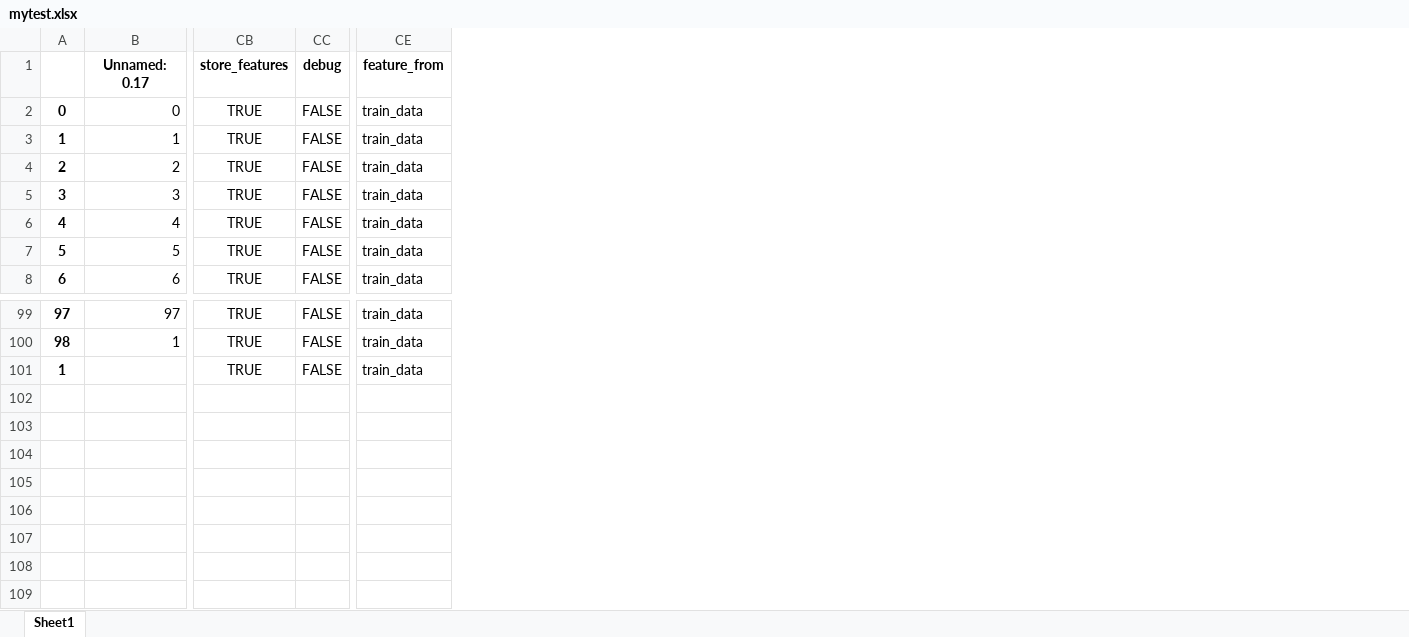
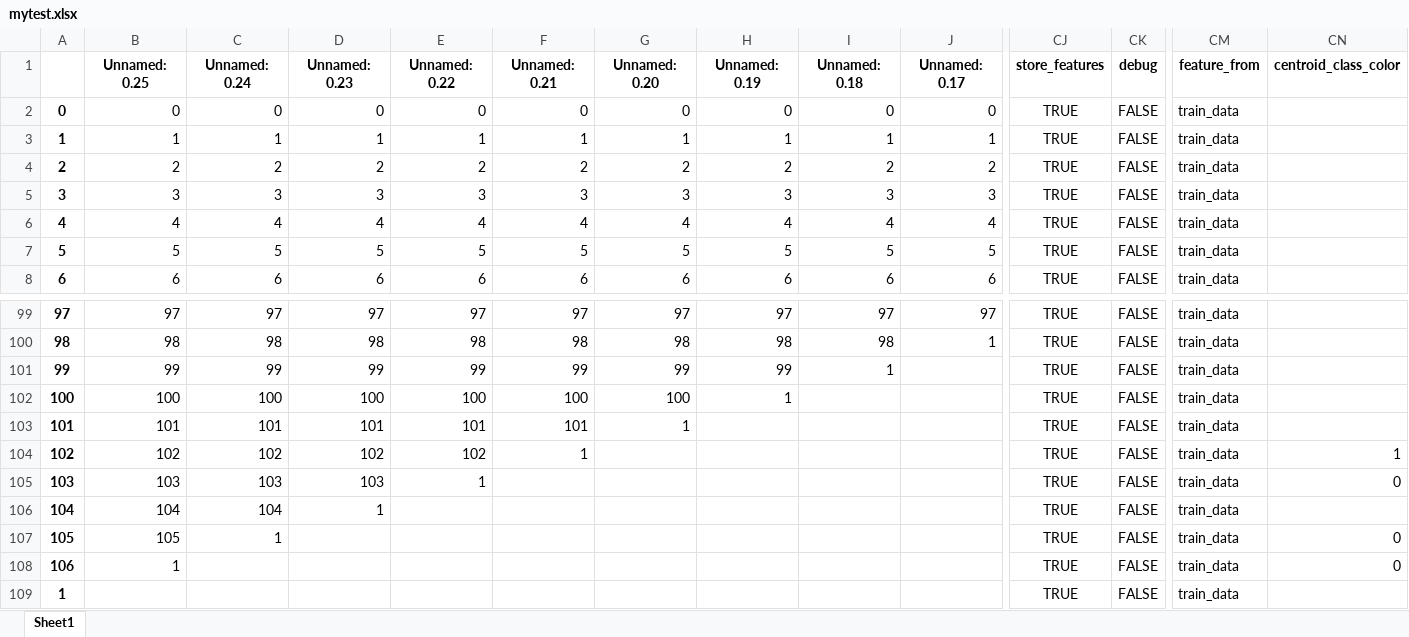
Before and after one commit to BhujayKumarBhatta/OCLog, an Excel workbook: oclog/openset/notebooks/mytest.xlsx, sheet Sheet1, drawn as a sheet; only a part is shown, gaps mark what is left out; values as stored, in another font and other column widths than the file's, no borders; rows hold the shown columns only; the diff names each change by its address in the sheet, - before the commit and + after, or states it on an @@ line.

Commit message:
tsne on concat(feature+data)

```diff
--- a/oclog/openset/notebooks/mytest.xlsx (sheet Sheet1)
+++ b/oclog/openset/notebooks/mytest.xlsx (sheet Sheet1)
+column B (Unnamed: 0.25), rows 2-8: 0 | 1 | 2 | 3 | 4 | 5 | 6; rows 99-101: 97 | 98 | 99
+column C (Unnamed: 0.24), rows 2-8: 0 | 1 | 2 | 3 | 4 | 5 | 6; rows 99-101: 97 | 98 | 99
+column D (Unnamed: 0.23), rows 2-8: 0 | 1 | 2 | 3 | 4 | 5 | 6; rows 99-101: 97 | 98 | 99
+column E (Unnamed: 0.22), rows 2-8: 0 | 1 | 2 | 3 | 4 | 5 | 6; rows 99-101: 97 | 98 | 99
+column F (Unnamed: 0.21), rows 2-8: 0 | 1 | 2 | 3 | 4 | 5 | 6; rows 99-101: 97 | 98 | 99
+column G (Unnamed: 0.20), rows 2-8: 0 | 1 | 2 | 3 | 4 | 5 | 6; rows 99-101: 97 | 98 | 99
+column H (Unnamed: 0.19), rows 2-8: 0 | 1 | 2 | 3 | 4 | 5 | 6; rows 99-101: 97 | 98 | 99
+column I (Unnamed: 0.18), rows 2-8: 0 | 1 | 2 | 3 | 4 | 5 | 6; rows 99-101: 97 | 98 | 1
+column CN (centroid_class_color), empty
@@ column A renumbered in row 101 @@
+row 102: 100 | 100 | 100 | 100 | 100 | 100 | 100 | 1 |  |  | TRUE | FALSE | train_data
+row 103: 101 | 101 | 101 | 101 | 101 | 101 | 1 |  |  |  | TRUE | FALSE | train_data
+row 104: 102 | 102 | 102 | 102 | 102 | 1 |  |  |  |  | TRUE | FALSE | train_data | 1
+row 105: 103 | 103 | 103 | 103 | 1 |  |  |  |  |  | TRUE | FALSE | train_data | 0
+row 106: 104 | 104 | 104 | 1 |  |  |  |  |  |  | TRUE | FALSE | train_data
+row 107: 105 | 105 | 1 |  |  |  |  |  |  |  | TRUE | FALSE | train_data | 0
+row 108: 106 | 1 |  |  |  |  |  |  |  |  | TRUE | FALSE | train_data | 0
+row 109: 1 |  |  |  |  |  |  |  |  |  | TRUE | FALSE | train_data
```
Also changed, not shown: 10 other files.
